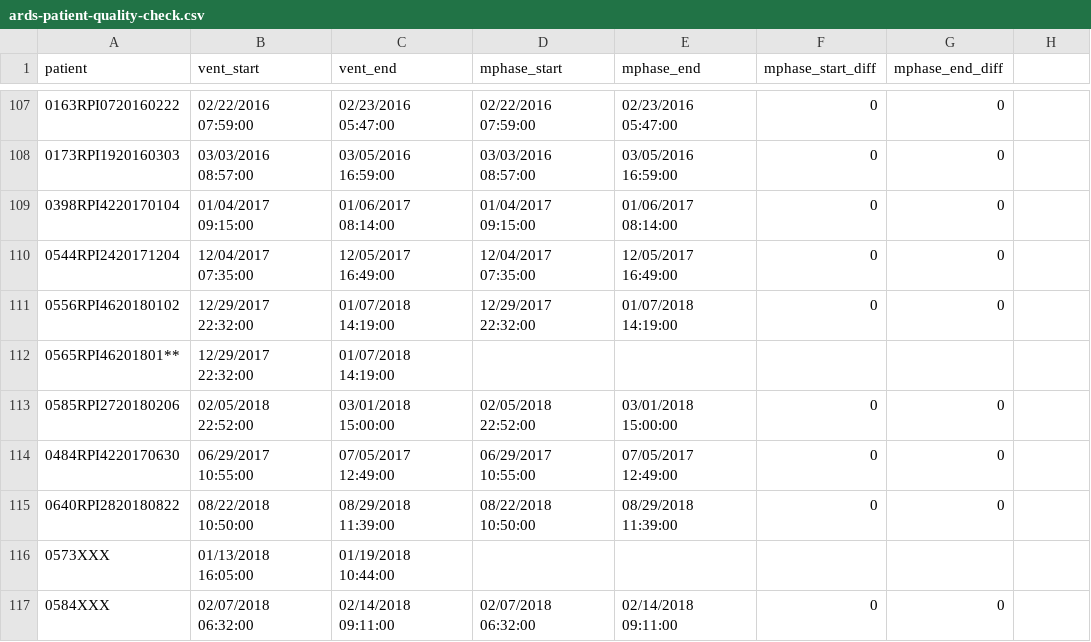
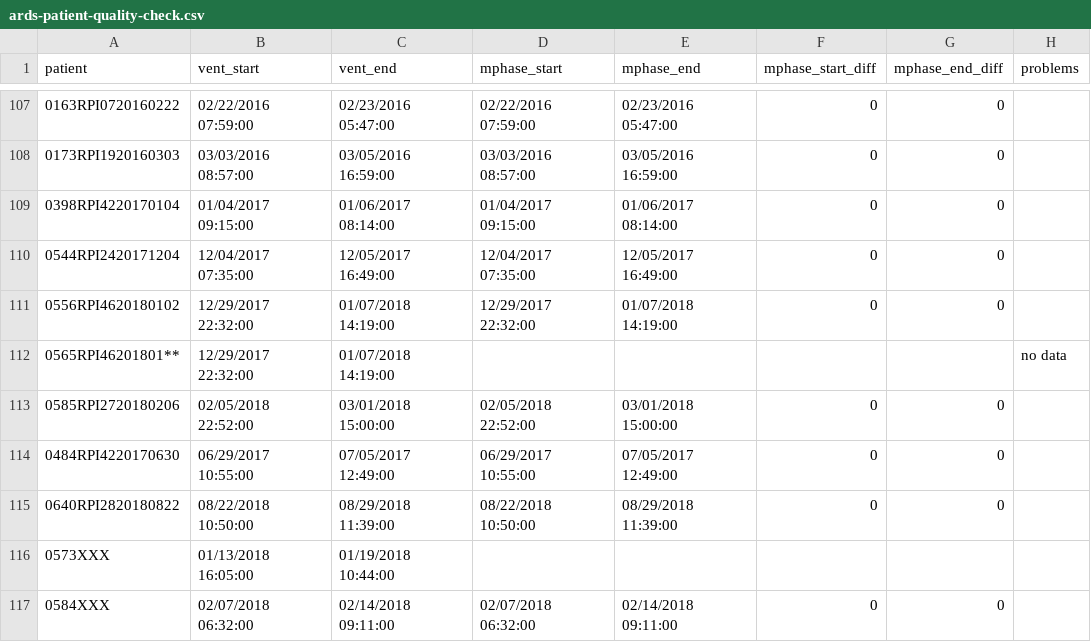
Before and after one commit to hahnicity/ardsdetection, a CSV file: ards-patient-quality-check.csv, drawn as a sheet; only a part is shown, gaps mark what is left out; the diff covers the shown part only.

```diff
--- a/ards-patient-quality-check.csv
+++ b/ards-patient-quality-check.csv
@@ -1 +1 @@
-patient,vent_start,vent_end,mphase_start,mphase_end,mphase_start_diff,mphase_end_diff,,
+patient,vent_start,vent_end,mphase_start,mphase_end,mphase_start_diff,mphase_end_diff,problems
@@ -112 +112 @@ patient,vent_start,vent_end,mphase_start,mphase_end,mphase_start_diff,mphase_end
-0565RPI46201801**,12/29/2017 22:32:00,01/07/2018 14:19:00,,,,,,
+0565RPI46201801**,12/29/2017 22:32:00,01/07/2018 14:19:00,,,,,no data
```
Also changed, not shown: 2 removed rows and 13 edited cells elsewhere in this file.
